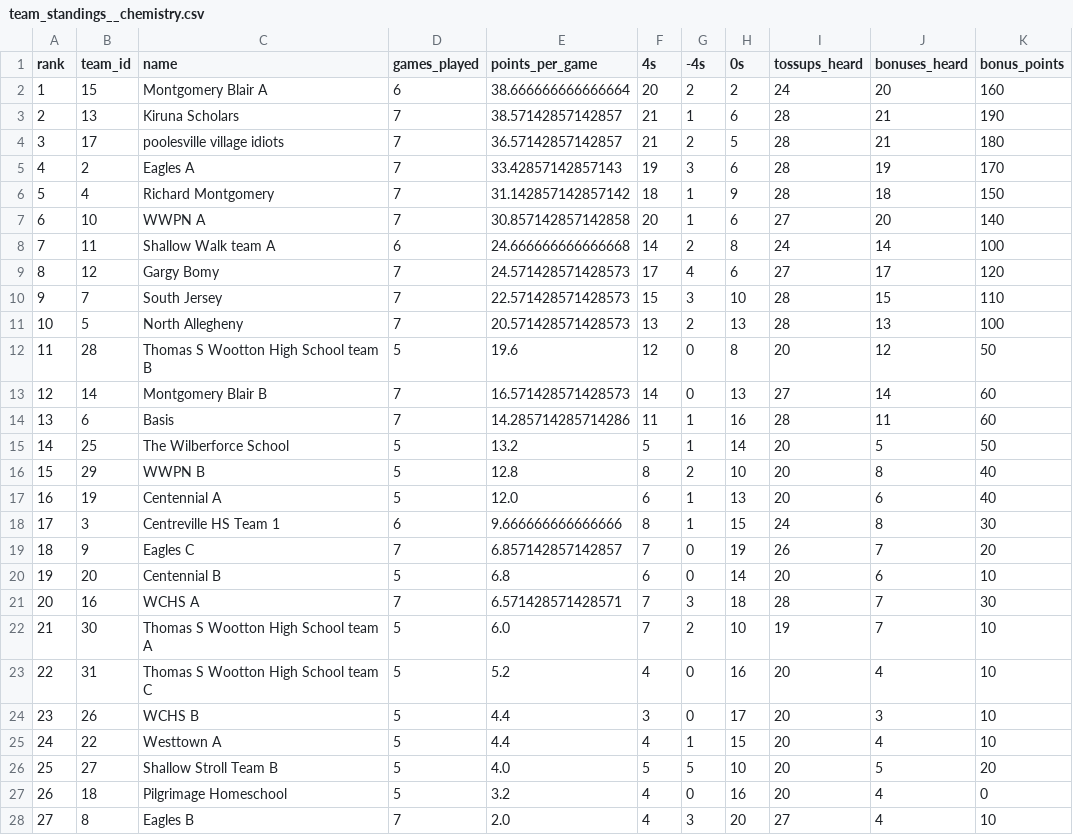
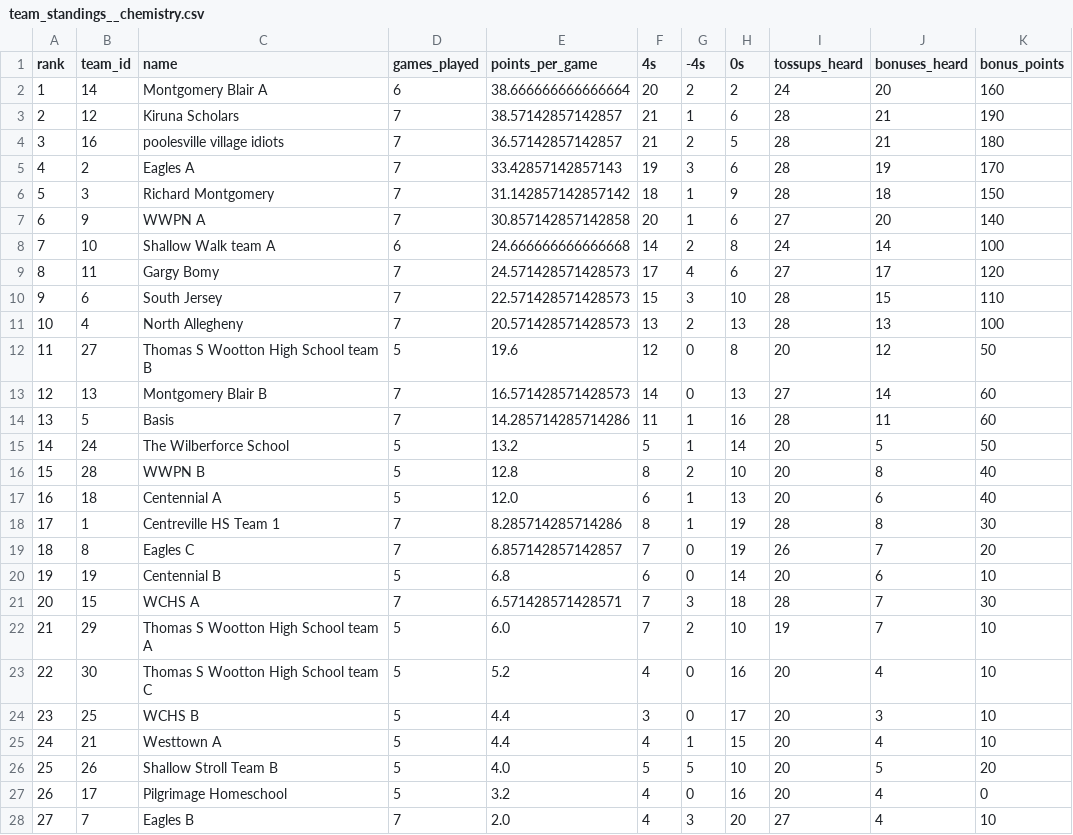
Before and after one commit to xpoes123/scibowl-org, a CSV file: stats/johns-hopkins-invitational/team_standings__chemistry.csv, drawn as a sheet; only a part is shown; the diff covers the shown part only; the diff names each change by its address in the sheet, - before the commit and + after, or states it on an @@ line.

```diff
--- a/stats/johns-hopkins-invitational/team_standings__chemistry.csv
+++ b/stats/johns-hopkins-invitational/team_standings__chemistry.csv
-B2 (team_id): 15
+B2 (team_id): 14
-B3 (team_id): 13
+B3 (team_id): 12
-B4 (team_id): 17
+B4 (team_id): 16
-B6 (team_id): 4
+B6 (team_id): 3
-B7 (team_id): 10
+B7 (team_id): 9
-B8 (team_id): 11
+B8 (team_id): 10
-B9 (team_id): 12
+B9 (team_id): 11
-B10 (team_id): 7
+B10 (team_id): 6
-B11 (team_id): 5
+B11 (team_id): 4
-B12 (team_id): 28
+B12 (team_id): 27
-B13 (team_id): 14
+B13 (team_id): 13
-B14 (team_id): 6
+B14 (team_id): 5
-B15 (team_id): 25
+B15 (team_id): 24
-B16 (team_id): 29
+B16 (team_id): 28
-B17 (team_id): 19
+B17 (team_id): 18
-B18 (team_id): 3
+B18 (team_id): 1
-D18 (games_played): 6
+D18 (games_played): 7
-E18 (points_per_game): 9.666666666666666
+E18 (points_per_game): 8.285714285714286
-H18 (0s): 15
+H18 (0s): 19
-I18 (tossups_heard): 24
+I18 (tossups_heard): 28
-B19 (team_id): 9
+B19 (team_id): 8
-B20 (team_id): 20
+B20 (team_id): 19
-B21 (team_id): 16
+B21 (team_id): 15
-B22 (team_id): 30
+B22 (team_id): 29
-B23 (team_id): 31
+B23 (team_id): 30
-B24 (team_id): 26
+B24 (team_id): 25
-B25 (team_id): 22
+B25 (team_id): 21
-B26 (team_id): 27
+B26 (team_id): 26
-B27 (team_id): 18
+B27 (team_id): 17
-B28 (team_id): 8
+B28 (team_id): 7
```
Also changed, not shown: 1 removed row, 3 edited cells and row numbers in column A elsewhere in this file, stats/johns-hopkins-invitational/individual_standings__energy.csv, stats/johns-hopkins-invitational/team_standings.csv, 12 other files.
